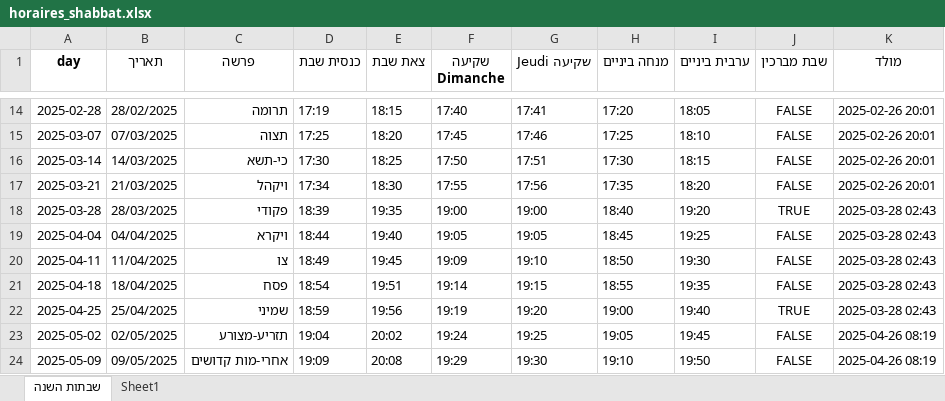
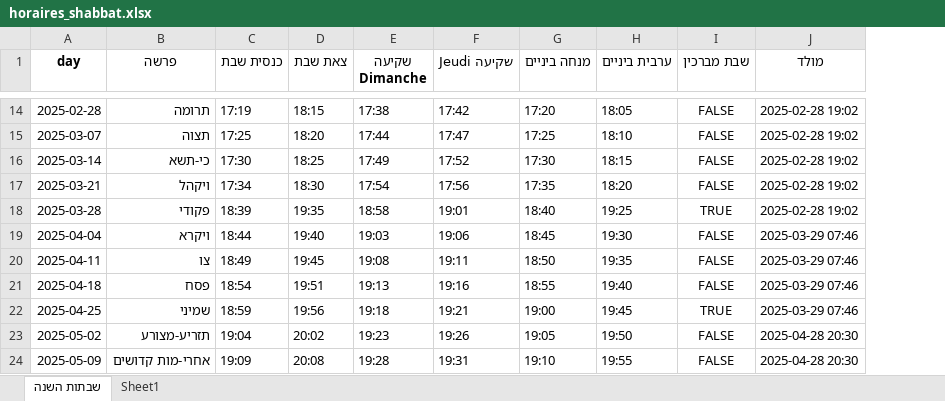
Before and after one commit to pilou73/horaires-shabbat, an Excel workbook: output/horaires_shabbat.xlsx, sheet שבתות השנה, drawn as a sheet; only a part is shown, gaps mark what is left out; values as stored, in another font and other column widths than the file's, no borders; removed rows and columns are numbered as before the commit, all else as after; the diff covers the shown part only; the diff names each change by its address in the sheet, - before the commit and + after, or states it on an @@ line.

```diff
--- a/output/horaires_shabbat.xlsx (sheet שבתות השנה)
+++ b/output/horaires_shabbat.xlsx (sheet שבתות השנה)
-column B (תאריך), rows 14-24: 28/02/2025 | 07/03/2025 | 14/03/2025 | 21/03/2025 | 28/03/2025 | 04/04/2025 | 11/04/2025 | 18/04/2025 | 25/04/2025 | 02/05/2025 | 09/05/2025
-E14 (שקיעה Dimanche): 17:40
+E14 (שקיעה Dimanche): 17:38
-F14 (שקיעה Jeudi): 17:41
+F14 (שקיעה Jeudi): 17:42
-J14:J17 (מולד): 2025-02-26 20:01
+J14:J17 (מולד): 2025-02-28 19:02
-E15 (שקיעה Dimanche): 17:45
+E15 (שקיעה Dimanche): 17:44
-F15 (שקיעה Jeudi): 17:46
+F15 (שקיעה Jeudi): 17:47
-E16 (שקיעה Dimanche): 17:50
+E16 (שקיעה Dimanche): 17:49
-F16 (שקיעה Jeudi): 17:51
+F16 (שקיעה Jeudi): 17:52
-E17 (שקיעה Dimanche): 17:55
+E17 (שקיעה Dimanche): 17:54
-E18 (שקיעה Dimanche): 19:00
+E18 (שקיעה Dimanche): 18:58
-F18 (שקיעה Jeudi): 19:00
+F18 (שקיעה Jeudi): 19:01
-H18 (ערבית ביניים): 19:20
+H18 (ערבית ביניים): 19:25
-J18 (מולד): 2025-03-28 02:43
+J18 (מולד): 2025-02-28 19:02
-E19 (שקיעה Dimanche): 19:05
+E19 (שקיעה Dimanche): 19:03
-F19 (שקיעה Jeudi): 19:05
+F19 (שקיעה Jeudi): 19:06
-H19 (ערבית ביניים): 19:25
+H19 (ערבית ביניים): 19:30
-J19:J22 (מולד): 2025-03-28 02:43
+J19:J22 (מולד): 2025-03-29 07:46
-E20 (שקיעה Dimanche): 19:09
+E20 (שקיעה Dimanche): 19:08
-F20 (שקיעה Jeudi): 19:10
+F20 (שקיעה Jeudi): 19:11
-H20 (ערבית ביניים): 19:30
+H20 (ערבית ביניים): 19:35
-E21 (שקיעה Dimanche): 19:14
+E21 (שקיעה Dimanche): 19:13
-F21 (שקיעה Jeudi): 19:15
+F21 (שקיעה Jeudi): 19:16
-H21 (ערבית ביניים): 19:35
+H21 (ערבית ביניים): 19:40
-E22 (שקיעה Dimanche): 19:19
+E22 (שקיעה Dimanche): 19:18
-F22 (שקיעה Jeudi): 19:20
+F22 (שקיעה Jeudi): 19:21
-H22 (ערבית ביניים): 19:40
+H22 (ערבית ביניים): 19:45
-E23 (שקיעה Dimanche): 19:24
+E23 (שקיעה Dimanche): 19:23
-F23 (שקיעה Jeudi): 19:25
+F23 (שקיעה Jeudi): 19:26
-H23 (ערבית ביניים): 19:45
+H23 (ערבית ביניים): 19:50
-J23:J24 (מולד): 2025-04-26 08:19
+J23:J24 (מולד): 2025-04-28 20:30
-E24 (שקיעה Dimanche): 19:29
+E24 (שקיעה Dimanche): 19:28
-F24 (שקיעה Jeudi): 19:30
+F24 (שקיעה Jeudi): 19:31
-H24 (ערבית ביניים): 19:50
+H24 (ערבית ביניים): 19:55
```
Also changed, not shown: 99 edited cells elsewhere in this sheet, sheet Sheet1, 9 other files.
